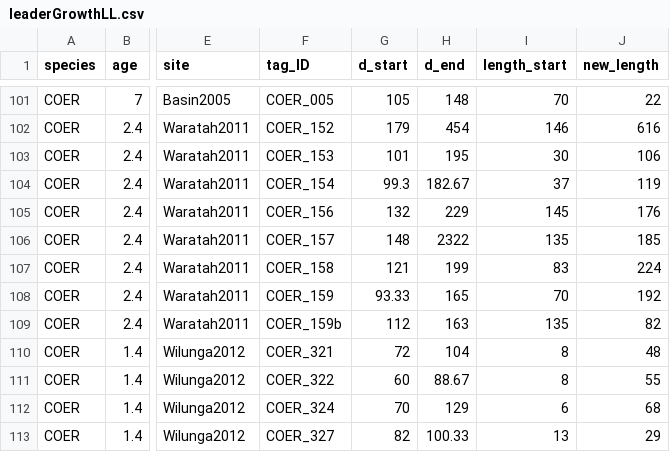
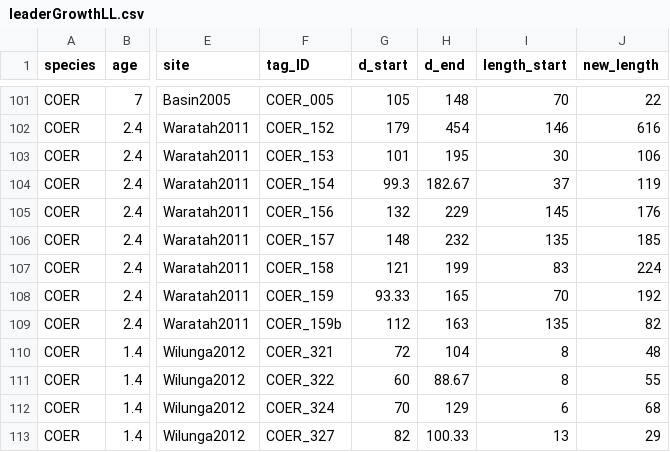
Before and after one commit to dfalster/Reproductive_Allocation_Kuringgai, a CSV file: data/leaderGrowthLL.csv, drawn as a sheet; only a part is shown, gaps mark what is left out; the diff names each change by its address in the sheet, - before the commit and + after, or states it on an @@ line.

Commit message:
small corrections to data files

```diff
--- a/data/leaderGrowthLL.csv
+++ b/data/leaderGrowthLL.csv
-H106 (d_end): 2322
+H106 (d_end): 232
```
Also changed, not shown: raw_leaf_lifespan.csv.
